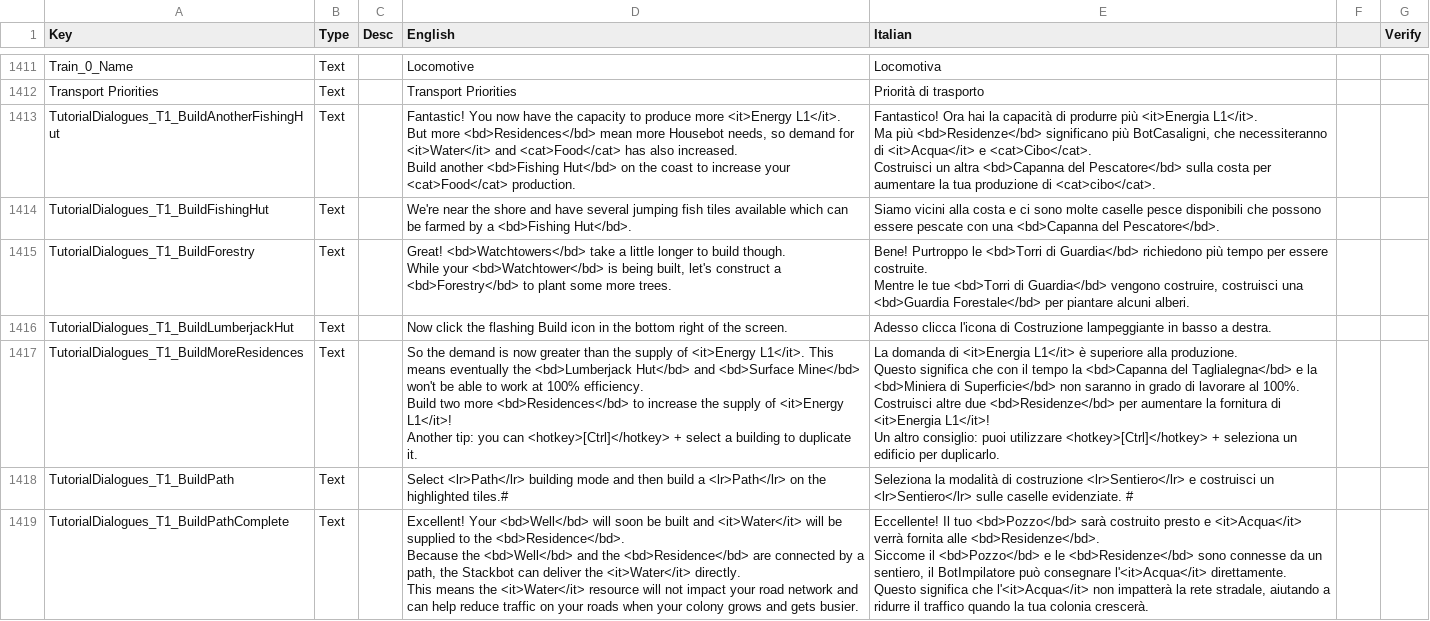
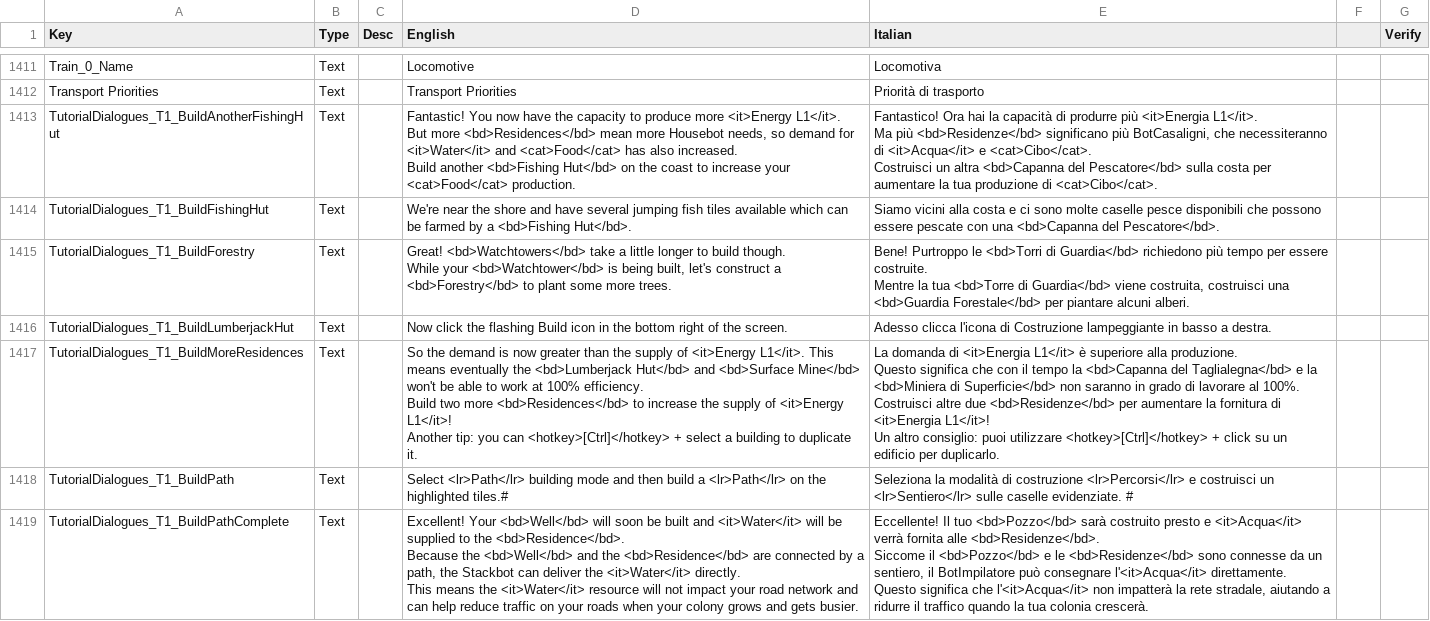
Before and after one commit to ScrappyCocco/TheColonistsItalian, a CSV file: The_Colonists_Translation_Data_Italian.csv, drawn as a sheet; only a part is shown, gaps mark what is left out; the diff covers the shown part only.

Commit message:
Primi aggiustamenti tutorial iniziale

```diff
--- a/The_Colonists_Translation_Data_Italian.csv
+++ b/The_Colonists_Translation_Data_Italian.csv
@@ -1728,19 +1728,19 @@ Train_0_Name,Text,,Locomotive,Locomotiva,,
 Transport Priorities,Text,,Transport Priorities,Priorità di trasporto,,
-TutorialDialogues_T1_BuildAnotherFishingHut,Text,,"Fantastic! You now have the capacity to produce more <it>Energy L1</it>.
-But more <bd>Residences</bd> mean more Housebot needs, so demand for <it>Water</it> and <cat>Food</cat> has also increased.
-Build another <bd>Fishing Hut</bd> on the coast to increase your <cat>Food</cat> production.","Fantastico! Ora hai la capacità di produrre più <it>Energia L1</it>.
-Ma più <bd>Residenze</bd> significano più BotCasaligni, che necessiteranno di <it>Acqua</it> e <cat>Cibo</cat>.
-Costruisci un altra <bd>Capanna del Pescatore</bd> sulla costa per aumentare la tua produzione di <cat>cibo</cat>.",,
+TutorialDialogues_T1_BuildAnotherFishingHut,Text,,"Fantastic! You now have the capacity to produce more <it>Energy L1</it>.
+But more <bd>Residences</bd> mean more Housebot needs, so demand for <it>Water</it> and <cat>Food</cat> has also increased.
+Build another <bd>Fishing Hut</bd> on the coast to increase your <cat>Food</cat> production.","Fantastico! Ora hai la capacità di produrre più <it>Energia L1</it>.
+Ma più <bd>Residenze</bd> significano più BotCasaligni, che necessiteranno di <it>Acqua</it> e <cat>Cibo</cat>.
+Costruisci un altra <bd>Capanna del Pescatore</bd> sulla costa per aumentare la tua produzione di <cat>Cibo</cat>.",,
 TutorialDialogues_T1_BuildFishingHut,Text,,We're near the shore and have several jumping fish tiles available which can be farmed by a <bd>Fishing Hut</bd>.,Siamo vicini alla costa e ci sono molte caselle pesce disponibili che possono essere pescate con una <bd>Capanna del Pescatore</bd>.,,
-TutorialDialogues_T1_BuildForestry,Text,,"Great! <bd>Watchtowers</bd> take a little longer to build though.
-While your <bd>Watchtower</bd> is being built, let's construct a <bd>Forestry</bd> to plant some more trees.","Bene! Purtroppo le <bd>Torri di Guardia</bd> richiedono più tempo per essere costruite.
-Mentre le tue <bd>Torri di Guardia</bd> vengono costruire, costruisci una <bd>Guardia Forestale</bd> per piantare alcuni alberi.",,
+TutorialDialogues_T1_BuildForestry,Text,,"Great! <bd>Watchtowers</bd> take a little longer to build though.
+While your <bd>Watchtower</bd> is being built, let's construct a <bd>Forestry</bd> to plant some more trees.","Bene! Purtroppo le <bd>Torri di Guardia</bd> richiedono più tempo per essere costruite.
+Mentre la tua <bd>Torre di Guardia</bd> viene costruita, costruisci una <bd>Guardia Forestale</bd> per piantare alcuni alberi.",,
 TutorialDialogues_T1_BuildLumberjackHut,Text,,Now click the flashing Build icon in the bottom right of the screen.,Adesso clicca l'icona di Costruzione lampeggiante in basso a destra.,,
-TutorialDialogues_T1_BuildMoreResidences,Text,,"So the demand is now greater than the supply of <it>Energy L1</it>. This means eventually the <bd>Lumberjack Hut</bd> and <bd>Surface Mine</bd> won't be able to work at 100% efficiency.
-Build two more <bd>Residences</bd> to increase the supply of <it>Energy L1</it>!
-Another tip: you can <hotkey>[Ctrl]</hotkey> + select a building to duplicate it.","La domanda di <it>Energia L1</it> è superiore alla produzione.
-Questo significa che con il tempo la <bd>Capanna del Taglialegna</bd> e la <bd>Miniera di Superficie</bd> non saranno in grado di lavorare al 100%.
-Costruisci altre due <bd>Residenze</bd> per aumentare la fornitura di <it>Energia L1</it>!
-Un altro consiglio: puoi utilizzare <hotkey>[Ctrl]</hotkey> + seleziona un edificio per duplicarlo.",,
-TutorialDialogues_T1_BuildPath,Text,,Select <lr>Path</lr> building mode and then build a <lr>Path</lr> on the highlighted tiles.#,Seleziona la modalità di costruzione <lr>Sentiero</lr> e costruisci un <lr>Sentiero</lr> sulle caselle evidenziate. #,,
+TutorialDialogues_T1_BuildMoreResidences,Text,,"So the demand is now greater than the supply of <it>Energy L1</it>. This means eventually the <bd>Lumberjack Hut</bd> and <bd>Surface Mine</bd> won't be able to work at 100% efficiency.
+Build two more <bd>Residences</bd> to increase the supply of <it>Energy L1</it>!
+Another tip: you can <hotkey>[Ctrl]</hotkey> + select a building to duplicate it.","La domanda di <it>Energia L1</it> è superiore alla produzione.
+Questo significa che con il tempo la <bd>Capanna del Taglialegna</bd> e la <bd>Miniera di Superficie</bd> non saranno in grado di lavorare al 100%.
+Costruisci altre due <bd>Residenze</bd> per aumentare la fornitura di <it>Energia L1</it>!
+Un altro consiglio: puoi utilizzare <hotkey>[Ctrl]</hotkey> + click su un edificio per duplicarlo.",,
+TutorialDialogues_T1_BuildPath,Text,,Select <lr>Path</lr> building mode and then build a <lr>Path</lr> on the highlighted tiles.#,Seleziona la modalità di costruzione <lr>Percorsi</lr> e costruisci un <lr>Sentiero</lr> sulle caselle evidenziate. #,,
 TutorialDialogues_T1_BuildPathComplete,Text,,"Excellent! Your <bd>Well</bd> will soon be built and <it>Water</it> will be supplied to the <bd>Residence</bd>.
```
Also changed, not shown: 33 edited cells elsewhere in this file.
